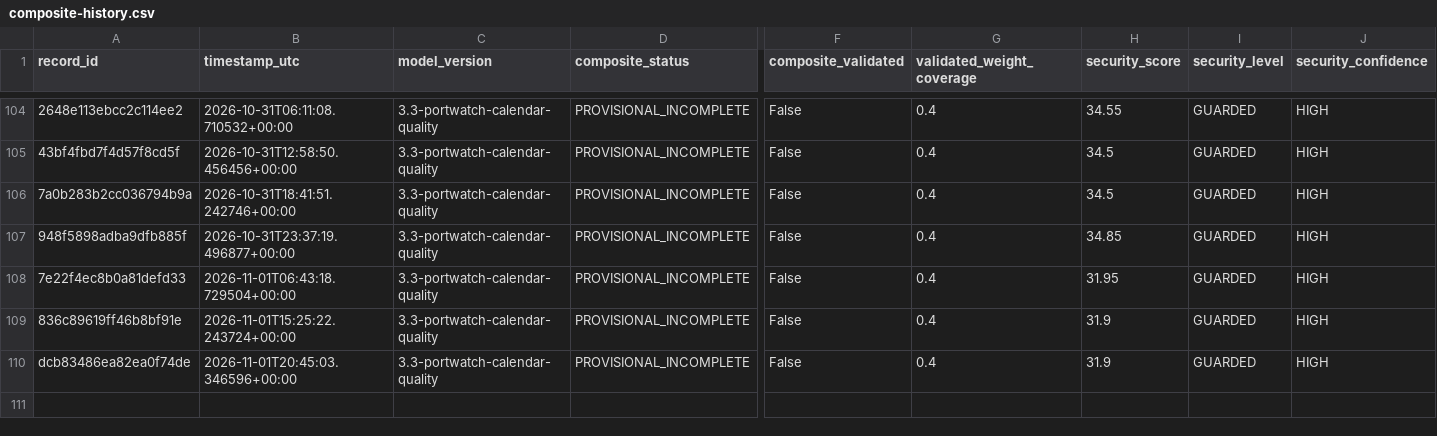
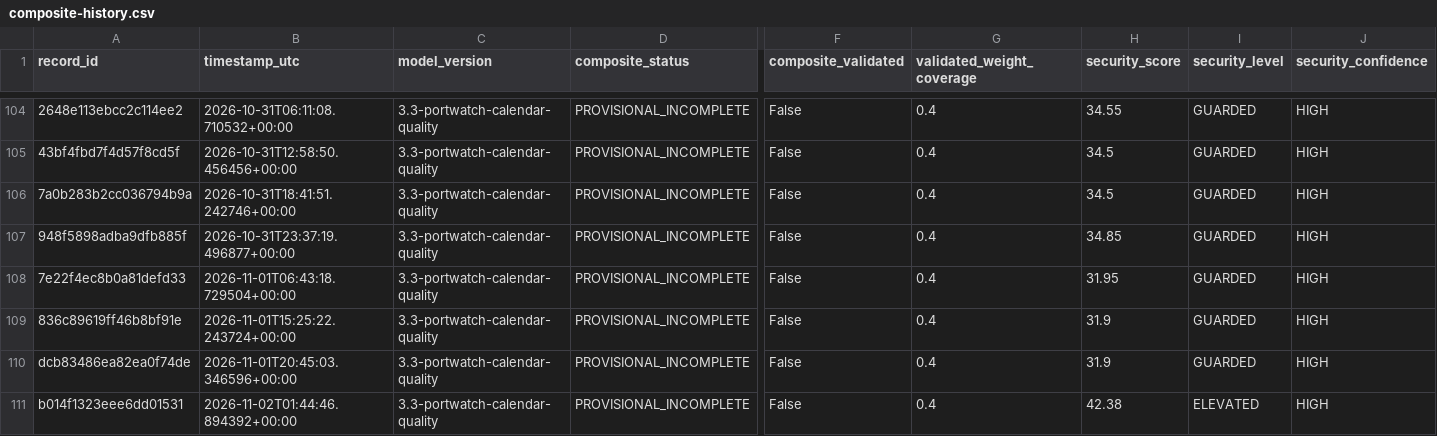
Before and after one commit to mikloshetzer-sketch/energy-data, a CSV file: history/hormuz/composite-history.csv, drawn as a sheet; only a part is shown, gaps mark what is left out; rows hold the shown columns only; the diff names each change by its address in the sheet, - before the commit and + after, or states it on an @@ line.

```diff
--- a/history/hormuz/composite-history.csv
+++ b/history/hormuz/composite-history.csv
+row 111: b014f1323eee6dd01531 | 2026-11-02T01:44:46.894392+00:00 | 3.3-portwatch-calendar-quality | PROVISIONAL_INCOMPLETE | False | 0.4 | 42.38 | ELEVATED | HIGH
```
Also changed, not shown: 3 other files.
